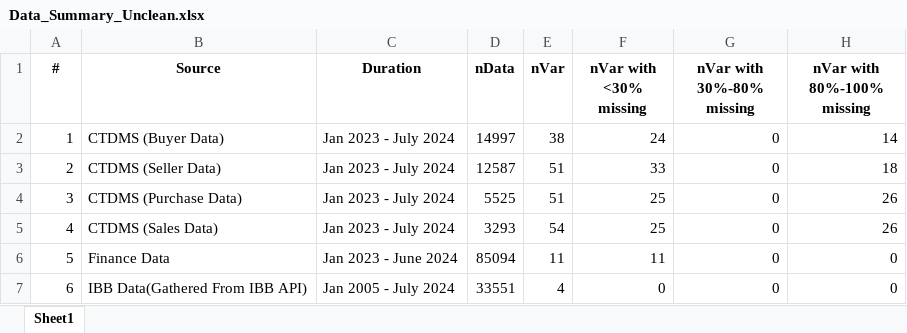
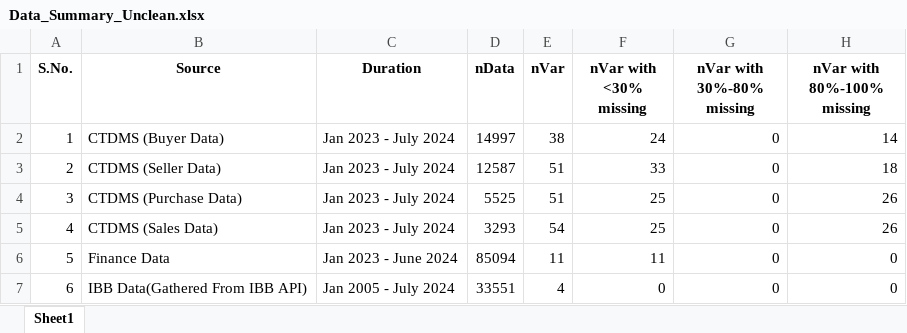
Before and after one commit to BholayNathSingh/BuyerEnqLeadScoreDashboard, an Excel workbook: Dataset/Data_Summary_Unclean.xlsx, sheet Sheet1, drawn as a sheet; values as stored, in another font and other column widths than the file's, no borders; the diff names each change by its address in the sheet, - before the commit and + after, or states it on an @@ line.

```diff
--- a/Dataset/Data_Summary_Unclean.xlsx (sheet Sheet1)
+++ b/Dataset/Data_Summary_Unclean.xlsx (sheet Sheet1)
-A1: #
+A1: S.No.
```
Also changed, not shown: Dataset/Data_Reduction.xlsx.
